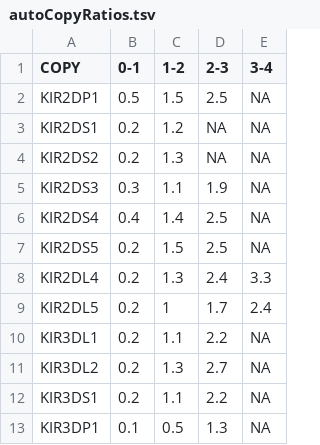
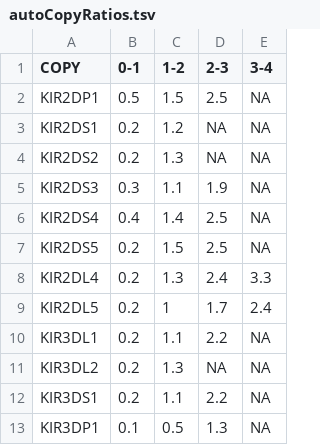
Before and after one commit to Hollenbach-lab/PING, a TSV file: Resources/gc_resources/autoCopyRatios.tsv, drawn as a sheet.

Commit message:
setting highest 3DL2 autocopy to 2

```diff
--- a/Resources/gc_resources/autoCopyRatios.tsv
+++ b/Resources/gc_resources/autoCopyRatios.tsv
@@ -10,3 +10,3 @@ KIR2DL5	0.2	1	1.7	2.4
 KIR3DL1	0.2	1.1	2.2	NA
-KIR3DL2	0.2	1.3	2.7	NA
+KIR3DL2	0.2	1.3	NA	NA
 KIR3DS1	0.2	1.1	2.2	NA
```
